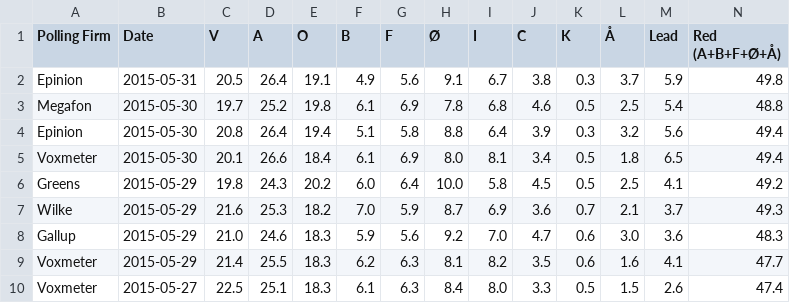
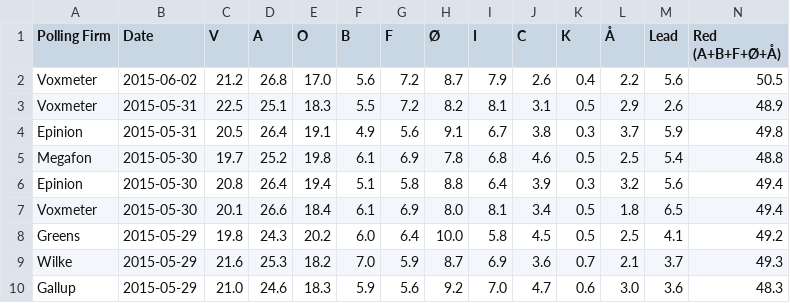
Before and after one commit to ndarville/danish-polls, a CSV file: all-polls.csv, drawn as a sheet; only a part is shown; the shorter side is filled out with more unchanged rows; rows hold the shown columns only; the diff names each change by its address in the sheet, - before the commit and + after, or states it on an @@ line.

Commit message:
New Voxmeter polls

```diff
--- a/all-polls.csv
+++ b/all-polls.csv
+row 2: Voxmeter | 2015-06-02 | 21.2 | 26.8 | 17.0 | 5.6 | 7.2 | 8.7 | 7.9 | 2.6 | 0.4 | 2.2 | 5.6 | 50.5
+row 3: Voxmeter | 2015-05-31 | 22.5 | 25.1 | 18.3 | 5.5 | 7.2 | 8.2 | 8.1 | 3.1 | 0.5 | 2.9 | 2.6 | 48.9
```
Also changed, not shown: data.csv.
